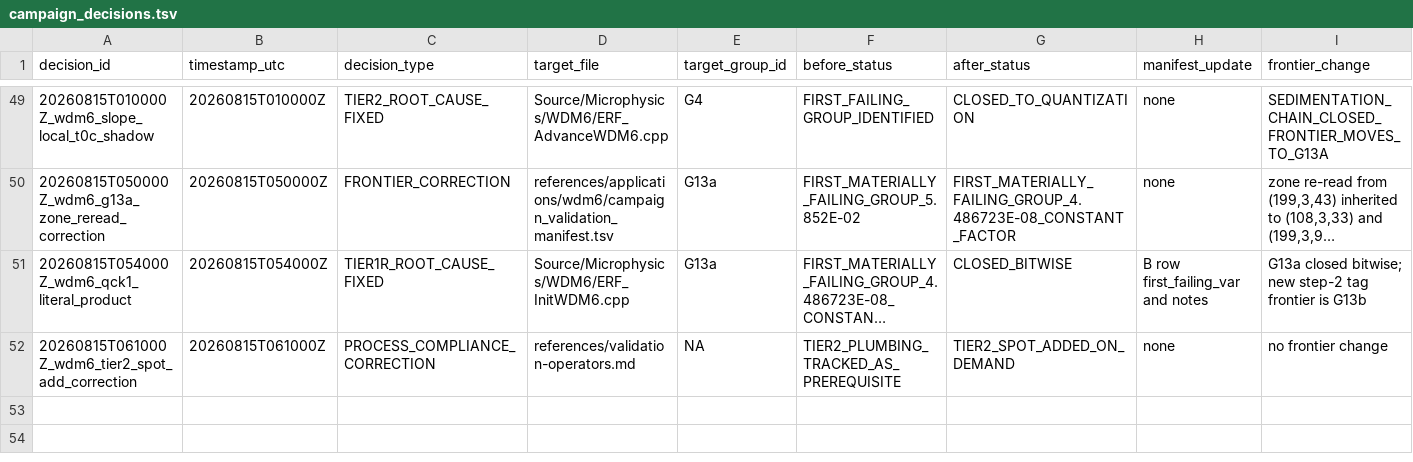
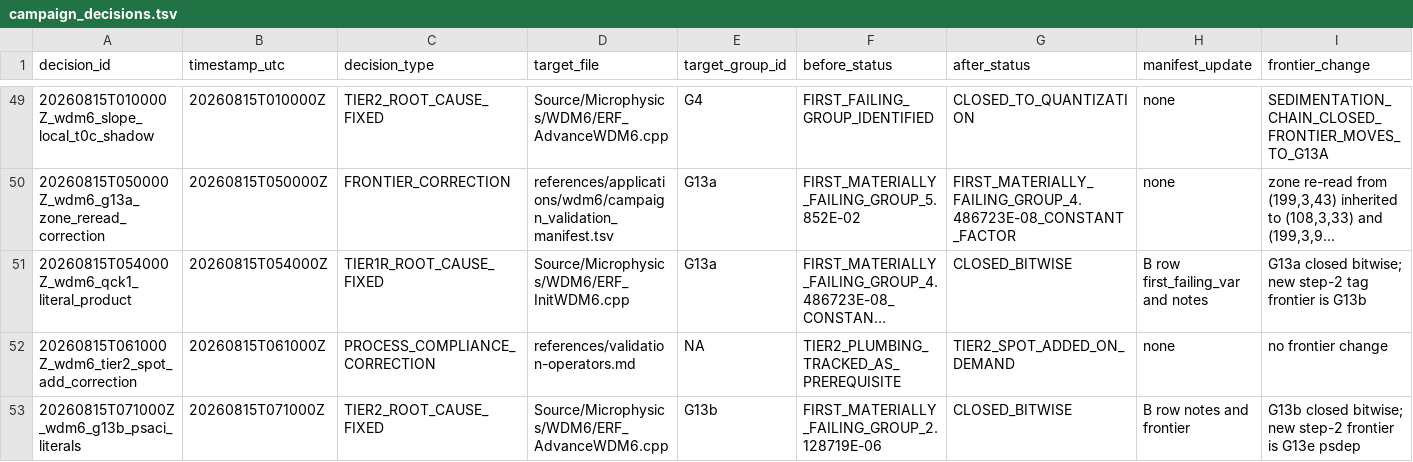
Before and after one commit to erf-model/ERF, a TSV file: Exec/.DevTests/fortran-to-cpp-microphysics/references/applications/wdm6/campaign_decisions.tsv, drawn as a sheet; only a part is shown, gaps mark what is left out; long unchanged cells end in …; rows hold the shown columns only; the diff names each change by its address in the sheet, - before the commit and + after, or states it on an @@ line.

```diff
--- a/Exec/.DevTests/fortran-to-cpp-microphysics/references/applications/wdm6/campaign_decisions.tsv
+++ b/Exec/.DevTests/fortran-to-cpp-microphysics/references/applications/wdm6/campaign_decisions.tsv
+row 53: 20260815T071000Z_wdm6_g13b_psaci_literals | 20260815T071000Z | TIER2_ROOT_CAUSE_FIXED | Source/Microphysics/WDM6/ERF_AdvanceWDM6.cpp | G13b | FIRST_MATERIALLY_FAILING_GROUP_2.128719E-06 | CLOSED_BITWISE | B row notes and frontier | G13b closed bitwise; new step-2 frontier is G13e psdep
```
Also changed, not shown: Exec/.DevTests/fortran-to-cpp-microphysics/references/applications/wdm6/campaign_executions.tsv, Exec/.DevTests/fortran-to-cpp-microphysics/references/applications/wdm6/campaign_validation_manifest.tsv.
